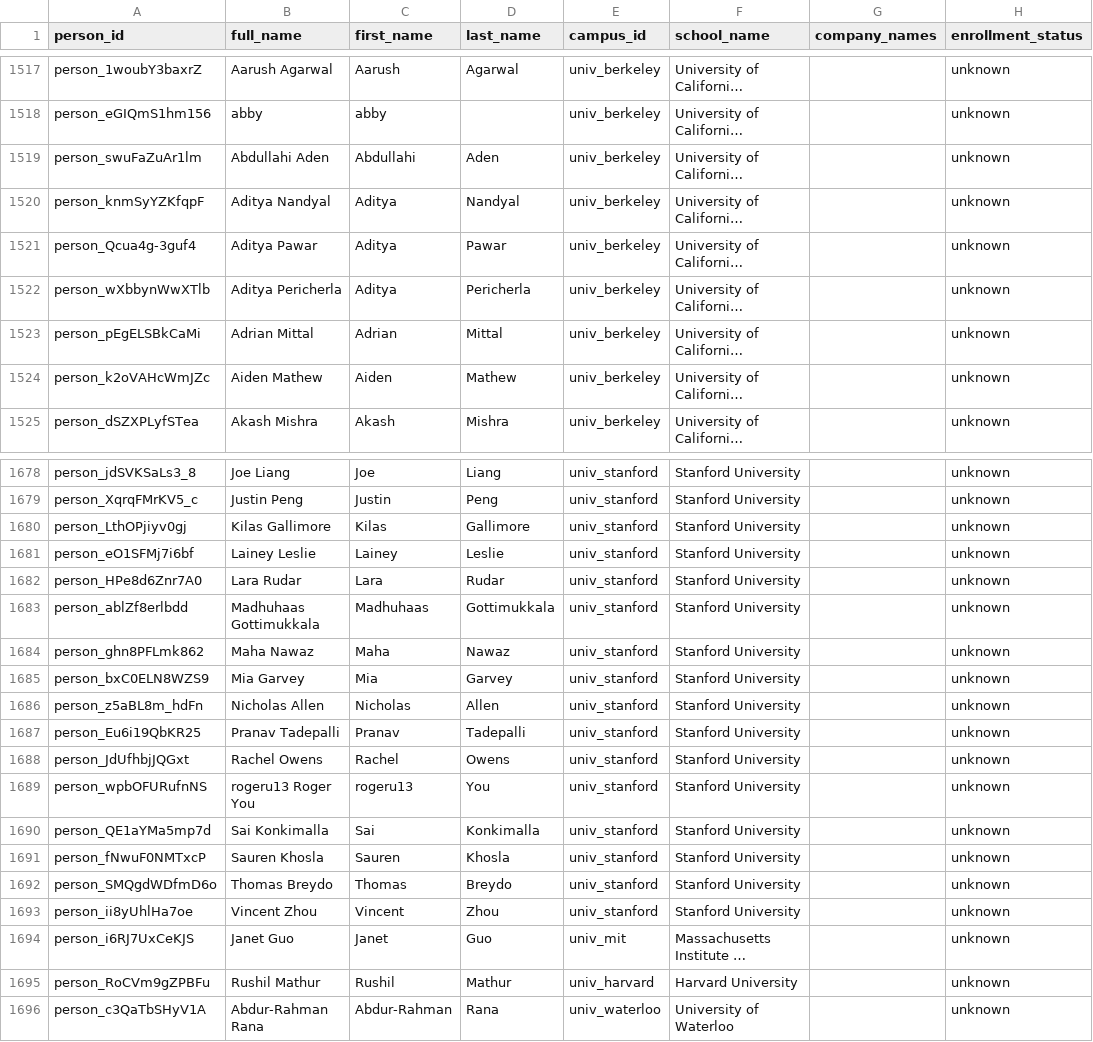
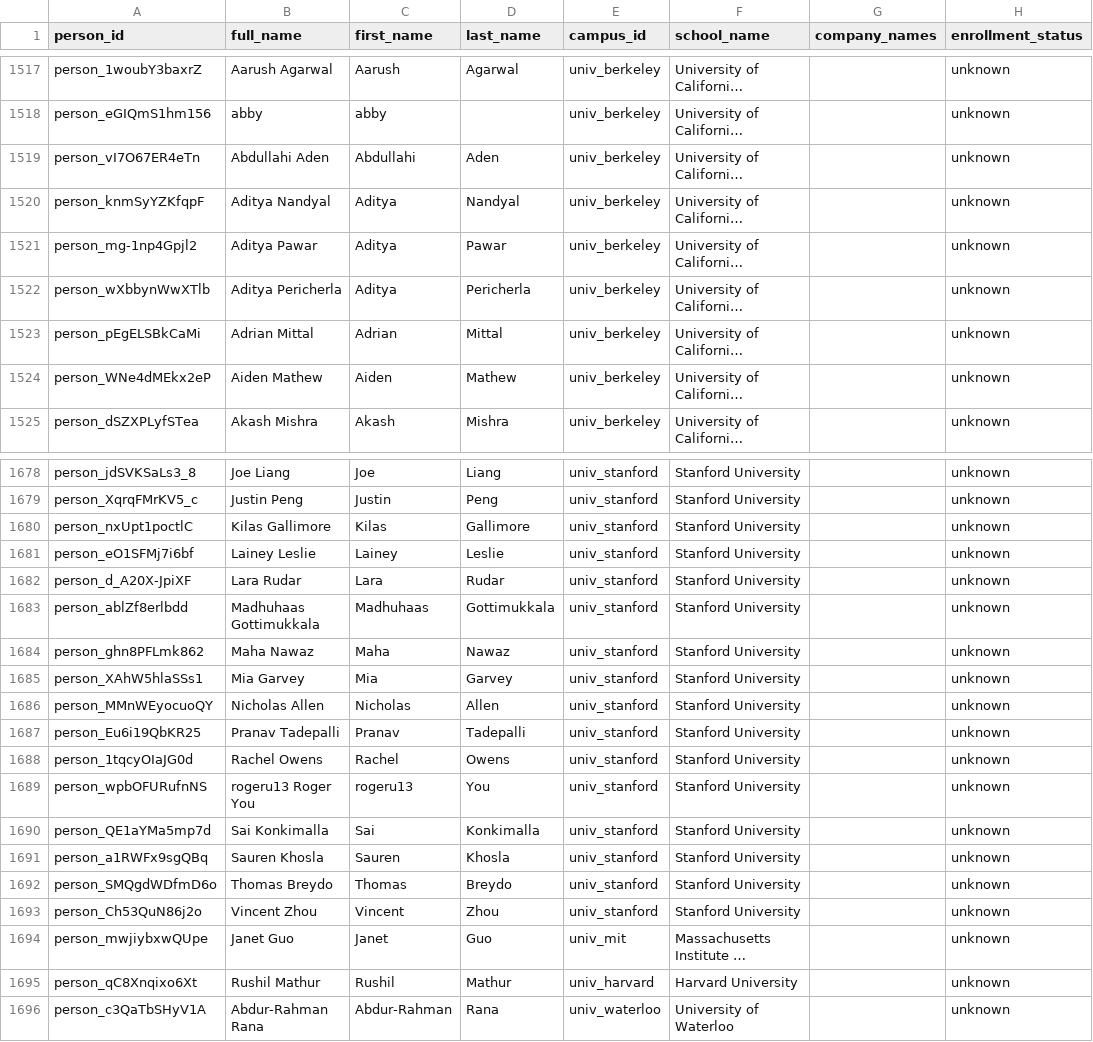
Before and after one commit to amyzhuang111/dorm-room-fund-scout, a CSV file: data/exports/linkedin-queue.csv, drawn as a sheet; only a part is shown, gaps mark what is left out; long unchanged cells end in …; the diff covers the shown part only; the diff names each change by its address in the sheet, - before the commit and + after, or states it on an @@ line.

```diff
--- a/data/exports/linkedin-queue.csv
+++ b/data/exports/linkedin-queue.csv
-A1519 (person_id): person_swuFaZuAr1lm
+A1519 (person_id): person_vI7O67ER4eTn
-A1521 (person_id): person_Qcua4g-3guf4
+A1521 (person_id): person_mg-1np4Gpjl2
-A1524 (person_id): person_k2oVAHcWmJZc
+A1524 (person_id): person_WNe4dMEkx2eP
-A1680 (person_id): person_LthOPjiyv0gj
+A1680 (person_id): person_nxUpt1poctlC
-A1682 (person_id): person_HPe8d6Znr7A0
+A1682 (person_id): person_d_A20X-JpiXF
-A1685 (person_id): person_bxC0ELN8WZS9
+A1685 (person_id): person_XAhW5hlaSSs1
-A1686 (person_id): person_z5aBL8m_hdFn
+A1686 (person_id): person_MMnWEyocuoQY
-A1688 (person_id): person_JdUfhbjJQGxt
+A1688 (person_id): person_1tqcyOIaJG0d
-A1691 (person_id): person_fNwuF0NMTxcP
+A1691 (person_id): person_a1RWFx9sgQBq
-A1693 (person_id): person_ii8yUhlHa7oe
+A1693 (person_id): person_Ch53QuN86j2o
-A1694 (person_id): person_i6RJ7UxCeKJS
+A1694 (person_id): person_mwjiybxwQUpe
-A1695 (person_id): person_RoCVm9gZPBFu
+A1695 (person_id): person_qC8Xnqixo6Xt
```
Also changed, not shown: 22 edited cells elsewhere in this file, 3 other files.
